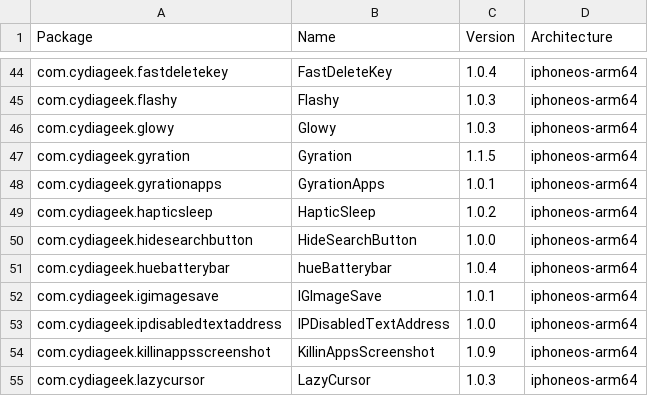
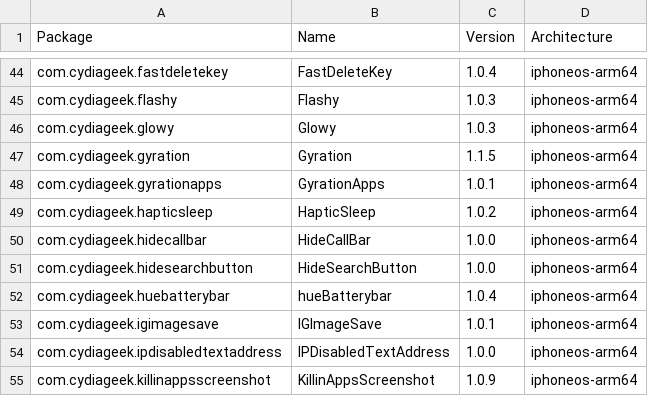
Before and after one commit to NIGHTF3AR/crc_bark, a CSV file: Library/Caches/com.nan.crc/2ad3411ba82d9bb5c5b4ae2bf411ef26e80f88ac9c54b8287ca7349fa9c608f2.csv, drawn as a sheet; only a part is shown, gaps mark what is left out; the shorter side is filled out with more unchanged rows.

```diff
--- a/Library/Caches/com.nan.crc/2ad3411ba82d9bb5c5b4ae2bf411ef26e80f88ac9c54b8287ca7349fa9c608f2.csv
+++ b/Library/Caches/com.nan.crc/2ad3411ba82d9bb5c5b4ae2bf411ef26e80f88ac9c54b8287ca7349fa9c608f2.csv
@@ -49,2 +49,3 @@ com.cydiageek.gyrationapps,GyrationApps,1.0.1,iphoneos-arm64
 com.cydiageek.hapticsleep,HapticSleep,1.0.2,iphoneos-arm64
+com.cydiageek.hidecallbar,HideCallBar,1.0.0,iphoneos-arm64
 com.cydiageek.hidesearchbutton,HideSearchButton,1.0.0,iphoneos-arm64
```
Also changed, not shown: Library/Caches/com.nan.crc/309f8783081d0e8a7682b0c826225e4b6d8bba0e0a3ee10947e0053776fc931e.csv.
